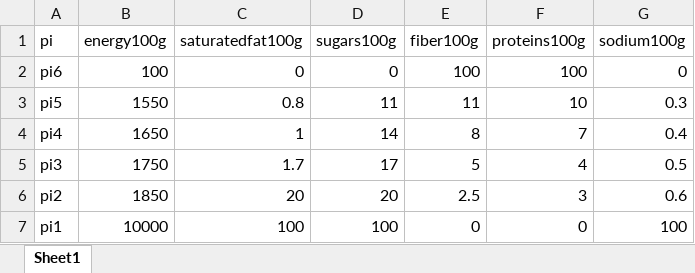
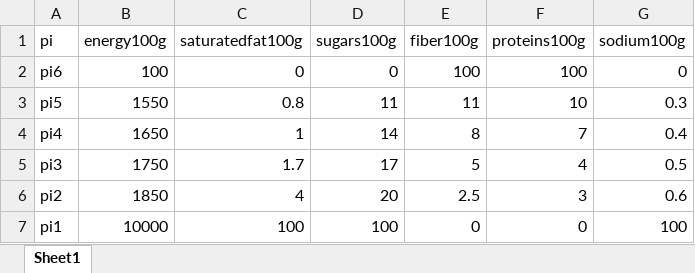
Before and after one commit to anantgupta04/CS-DM-Project, an Excel workbook: limiting_profiles.xlsx, sheet Sheet1, drawn as a sheet; values as stored, in another font and other column widths than the file's, no borders; the diff names each change by its address in the sheet, - before the commit and + after, or states it on an @@ line.

Commit message:
fixed pi table

```diff
--- a/limiting_profiles.xlsx (sheet Sheet1)
+++ b/limiting_profiles.xlsx (sheet Sheet1)
-C6 (saturatedfat100g): 20
+C6 (saturatedfat100g): 4
```
